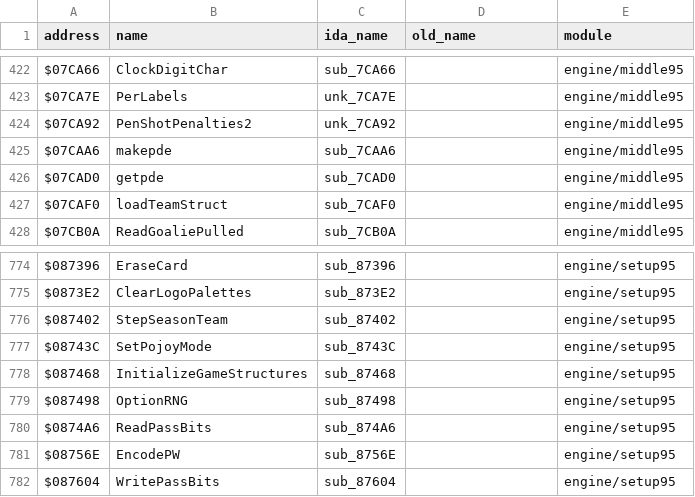
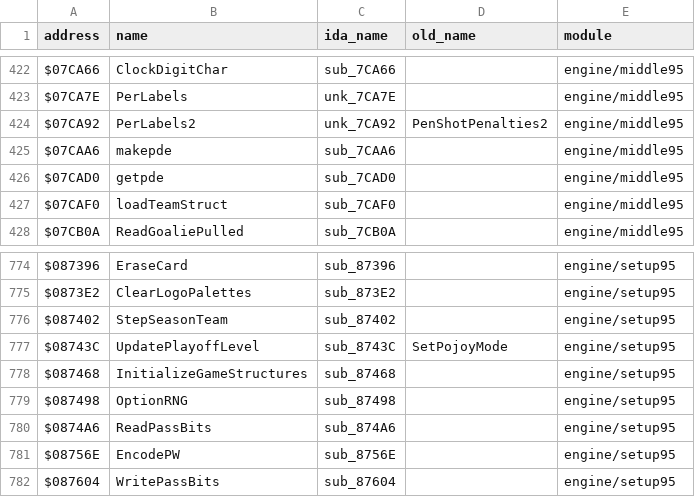
Before and after one commit to abdulahmad/NHL95Genesis, a CSV file: docs/name_map.csv, drawn as a sheet; only a part is shown, gaps mark what is left out.

Commit message:
Name pass phase B (94), small modules: SetPojoyMode->UpdatePlayoffLevel (93 name), PenShotPenalties2->PerLabels2; checklist docs/name_review_94.md

```diff
--- a/docs/name_map.csv
+++ b/docs/name_map.csv
@@ -423,3 +423,3 @@ $07CA66,ClockDigitChar,sub_7CA66,,engine/middle95
 $07CA7E,PerLabels,unk_7CA7E,,engine/middle95
-$07CA92,PenShotPenalties2,unk_7CA92,,engine/middle95
+$07CA92,PerLabels2,unk_7CA92,PenShotPenalties2,engine/middle95
 $07CAA6,makepde,sub_7CAA6,,engine/middle95
@@ -776,3 +776,3 @@ $0873E2,ClearLogoPalettes,sub_873E2,,engine/setup95
 $087402,StepSeasonTeam,sub_87402,,engine/setup95
-$08743C,SetPojoyMode,sub_8743C,,engine/setup95
+$08743C,UpdatePlayoffLevel,sub_8743C,SetPojoyMode,engine/setup95
 $087468,InitializeGameStructures,sub_87468,,engine/setup95
```
Also changed, not shown: docs/function_origins.csv, 4 other files.
